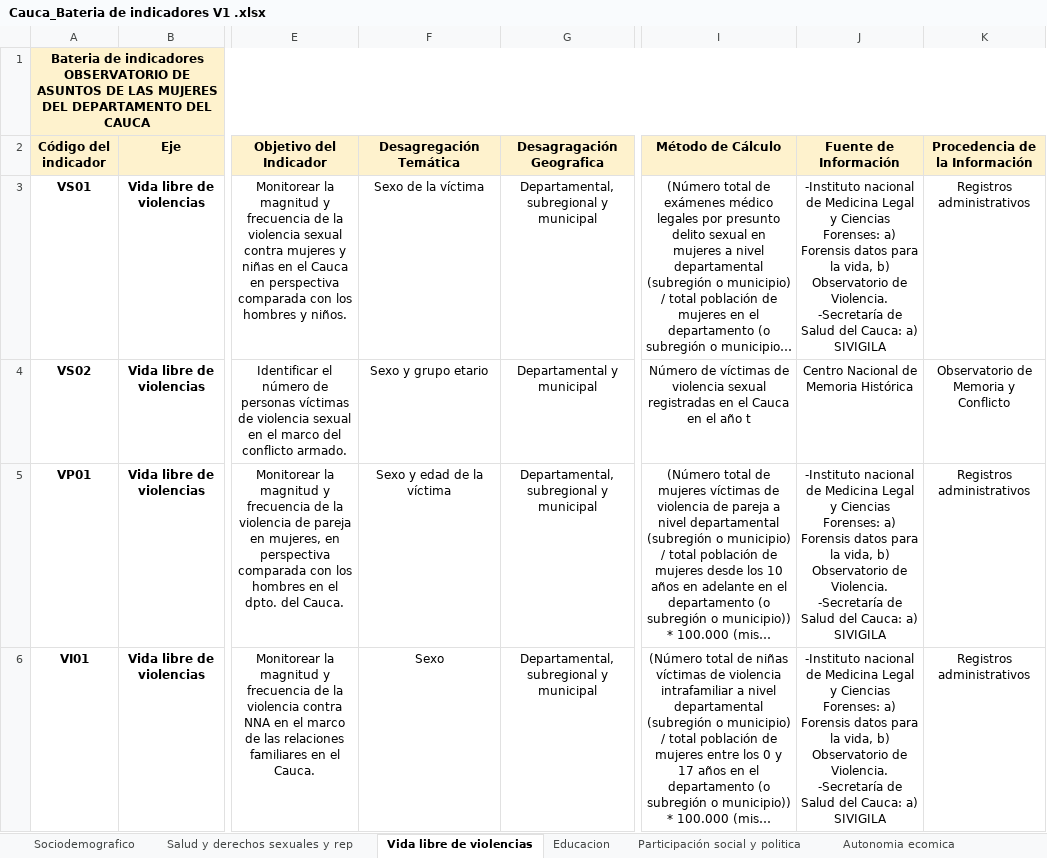
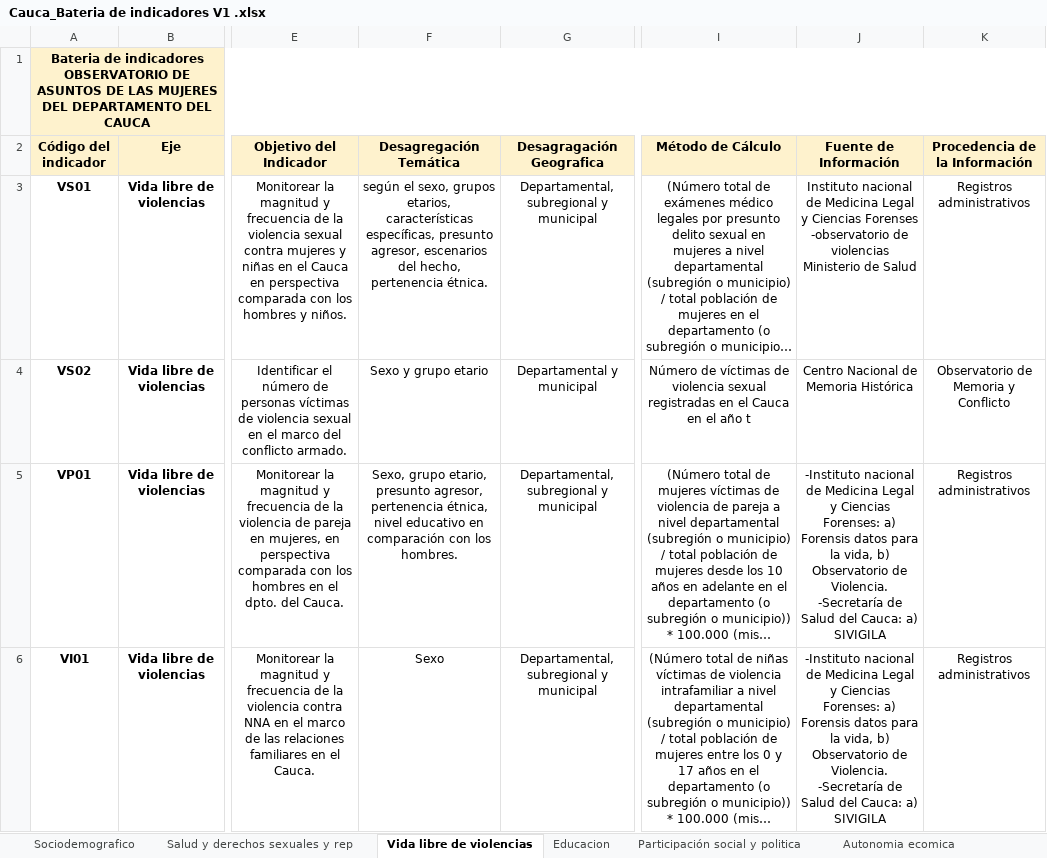
Before and after one commit to Andresp1073/observatorio-mujer-cauca, an Excel workbook: data/Cauca_Bateria de indicadores V1 .xlsx, sheet Vida libre de violencias, drawn as a sheet; only a part is shown, gaps mark what is left out; long unchanged cells end in …; values as stored, in another font and other column widths than the file's, no borders; ↵ is a line break in a cell; the diff covers the shown part only; the diff names each change by its address in the sheet, - before the commit and + after, or states it on an @@ line.

```diff
--- a/data/Cauca_Bateria de indicadores V1 .xlsx (sheet Vida libre de violencias)
+++ b/data/Cauca_Bateria de indicadores V1 .xlsx (sheet Vida libre de violencias)
-F3 (Desagregación Temática): Sexo de la víctima
+F3 (Desagregación Temática): según el sexo, grupos etarios, características específicas, presunto agresor, escenarios del hecho, pertenencia étnica.
-J3 (Fuente de Información): -Instituto nacional de Medicina Legal y Ciencias Forenses: a) Forensis datos para la vida, b) Observatorio de Violencia. ↵ -Secretaría de Salud del Cauca: a) SIVIGILA
+J3 (Fuente de Información): Instituto nacional de Medicina Legal y Ciencias Forenses -observatorio de violencias ↵ Ministerio de Salud
-F5 (Desagregación Temática): Sexo y edad de la víctima
+F5 (Desagregación Temática): Sexo, grupo etario, presunto agresor, pertenencia étnica, nivel educativo en comparación con los hombres.
```
Also changed, not shown: 6 edited cells elsewhere in this sheet, sheet Salud y derechos sexuales y rep, sheet Autonomia ecomica, sheet Paz y seguridad, sheet Sociodemografico, sheet Educacion.
